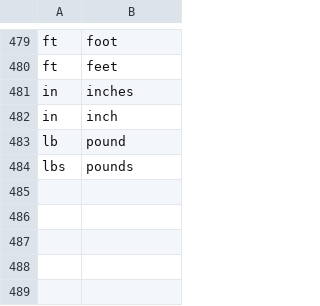
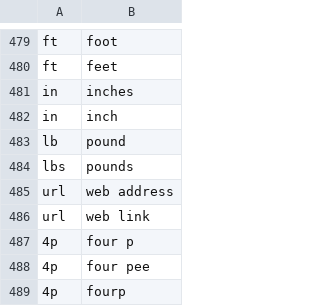
Before and after one commit to chromalchemy/talon-community, a CSV file: settings/abbreviations.csv, drawn as a sheet; only a part is shown, gaps mark what is left out.

```diff
--- a/settings/abbreviations.csv
+++ b/settings/abbreviations.csv
@@ -484 +484,6 @@ lb, pound
 lbs, pounds
+url, web address
+url, web link
+4p, four p
+4p, four pee
+4p, fourp
```
Also changed, not shown: settings/additional_words.csv, 1 other file.
